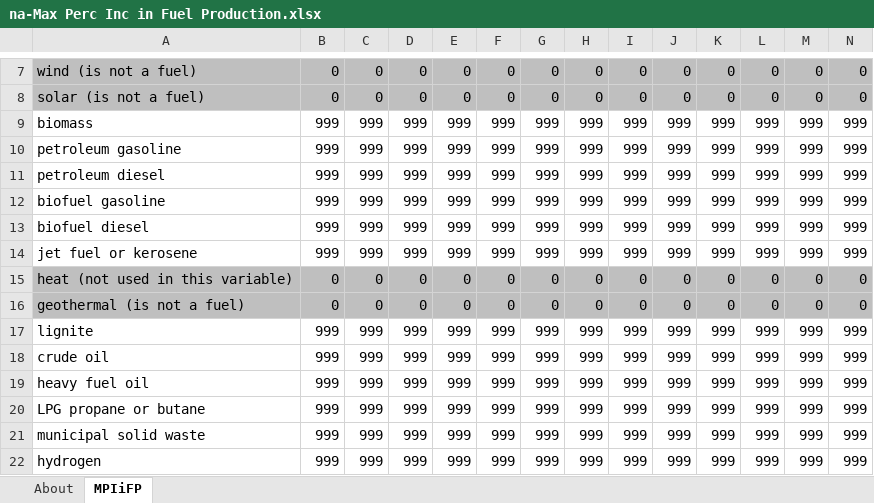
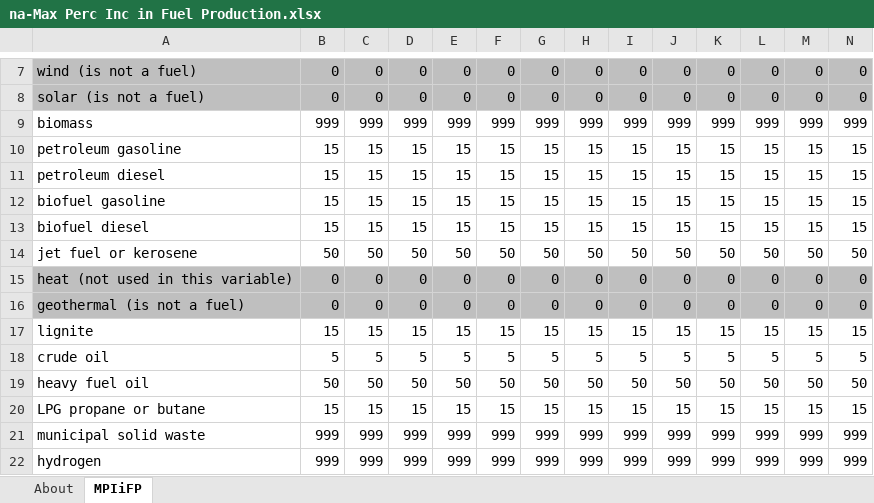
Before and after one commit to Smart-Trans/eps-china2019-smart-trans, an Excel workbook: InputData/fuels/MPIiFP/na-Max Perc Inc in Fuel Production.xlsx, sheet MPIiFP, drawn as a sheet; only a part is shown, gaps mark what is left out; values as stored, in another font and other column widths than the file's, no borders; removed rows and columns are numbered as before the commit, all else as after; rows hold the shown columns only; the diff covers the shown part only; the diff names each change by its address in the sheet, - before the commit and + after, or states it on an @@ line.

```diff
--- a/InputData/fuels/MPIiFP/na-Max Perc Inc in Fuel Production.xlsx (sheet MPIiFP)
+++ b/InputData/fuels/MPIiFP/na-Max Perc Inc in Fuel Production.xlsx (sheet MPIiFP)
-row 10: petroleum gasoline | 999 | 999 | 999 | 999 | 999 | 999 | 999 | 999 | 999 | 999 | 999 | 999 | 999
-row 11: petroleum diesel | 999 | 999 | 999 | 999 | 999 | 999 | 999 | 999 | 999 | 999 | 999 | 999 | 999
-row 12: biofuel gasoline | 999 | 999 | 999 | 999 | 999 | 999 | 999 | 999 | 999 | 999 | 999 | 999 | 999
-row 13: biofuel diesel | 999 | 999 | 999 | 999 | 999 | 999 | 999 | 999 | 999 | 999 | 999 | 999 | 999
-row 14: jet fuel or kerosene | 999 | 999 | 999 | 999 | 999 | 999 | 999 | 999 | 999 | 999 | 999 | 999 | 999
+row 10: petroleum gasoline | 15 | 15 | 15 | 15 | 15 | 15 | 15 | 15 | 15 | 15 | 15 | 15 | 15
+row 11: petroleum diesel | 15 | 15 | 15 | 15 | 15 | 15 | 15 | 15 | 15 | 15 | 15 | 15 | 15
+row 12: biofuel gasoline | 15 | 15 | 15 | 15 | 15 | 15 | 15 | 15 | 15 | 15 | 15 | 15 | 15
+row 13: biofuel diesel | 15 | 15 | 15 | 15 | 15 | 15 | 15 | 15 | 15 | 15 | 15 | 15 | 15
+row 14: jet fuel or kerosene | 50 | 50 | 50 | 50 | 50 | 50 | 50 | 50 | 50 | 50 | 50 | 50 | 50
-row 17: lignite | 999 | 999 | 999 | 999 | 999 | 999 | 999 | 999 | 999 | 999 | 999 | 999 | 999
-row 18: crude oil | 999 | 999 | 999 | 999 | 999 | 999 | 999 | 999 | 999 | 999 | 999 | 999 | 999
-row 19: heavy fuel oil | 999 | 999 | 999 | 999 | 999 | 999 | 999 | 999 | 999 | 999 | 999 | 999 | 999
-row 20: LPG propane or butane | 999 | 999 | 999 | 999 | 999 | 999 | 999 | 999 | 999 | 999 | 999 | 999 | 999
+row 17: lignite | 15 | 15 | 15 | 15 | 15 | 15 | 15 | 15 | 15 | 15 | 15 | 15 | 15
+row 18: crude oil | 5 | 5 | 5 | 5 | 5 | 5 | 5 | 5 | 5 | 5 | 5 | 5 | 5
+row 19: heavy fuel oil | 50 | 50 | 50 | 50 | 50 | 50 | 50 | 50 | 50 | 50 | 50 | 50 | 50
+row 20: LPG propane or butane | 15 | 15 | 15 | 15 | 15 | 15 | 15 | 15 | 15 | 15 | 15 | 15 | 15
```
Also changed, not shown: 2 added rows and 2 removed rows elsewhere in this sheet, formulas that keep their value, InputData/fuels/MPIiFE/na-Max Perc Inc in Fuel Exports.xlsx, InputData/fuels/MPIiFI/na-Max Perc Inc in Fuel Imports.xlsx, 13 other files.
